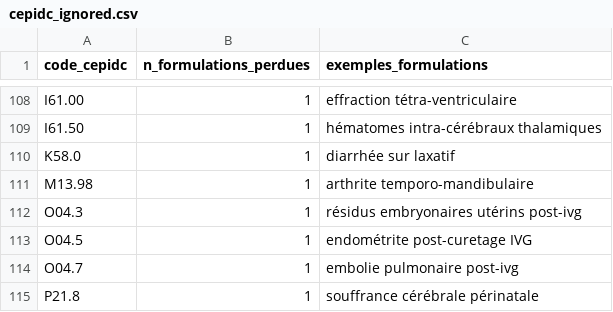
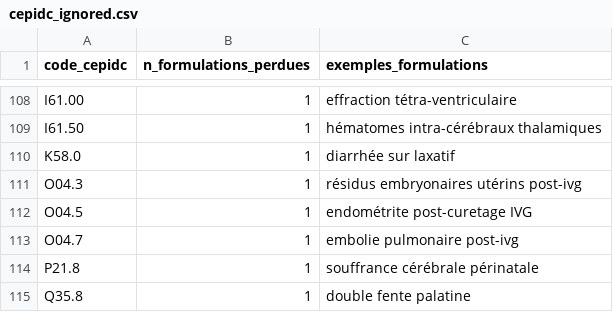
Before and after one commit to 24p11/recode-icd, a CSV file: reports/cepidc_ignored.csv, drawn as a sheet; only a part is shown, gaps mark what is left out; the shorter side is filled out with more unchanged rows.

```diff
--- a/reports/cepidc_ignored.csv
+++ b/reports/cepidc_ignored.csv
@@ -110,3 +110,2 @@ I61.50,1,hématomes intra-cérébraux thalamiques
 K58.0,1,diarrhée sur laxatif
-M13.98,1,arthrite temporo-mandibulaire
 O04.3,1,résidus embryonaires utérins post-ivg
```
Also changed, not shown: outputs/cards_library_categories/_index.csv, reports/couverture_atih/noeuds_intermediaires_maitre.csv, 27 other files.
